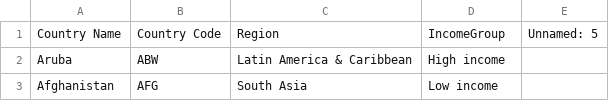
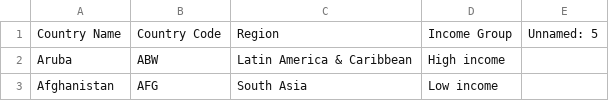
Before and after one commit to Alfredomg7/CO2EconomyInsights, a CSV file: data/clean_data/cleaned_country_data.csv, drawn as a sheet; only a part is shown.

Commit message:
Renamed 'IncomeGroup' column to 'Income Group' in country data

```diff
--- a/data/clean_data/cleaned_country_data.csv
+++ b/data/clean_data/cleaned_country_data.csv
@@ -1,2 +1,2 @@
-Country Name,Country Code,Region,IncomeGroup,Unnamed: 5
+Country Name,Country Code,Region,Income Group,Unnamed: 5
 Aruba,ABW,Latin America & Caribbean,High income,
```
Also changed, not shown: 1 other file.
